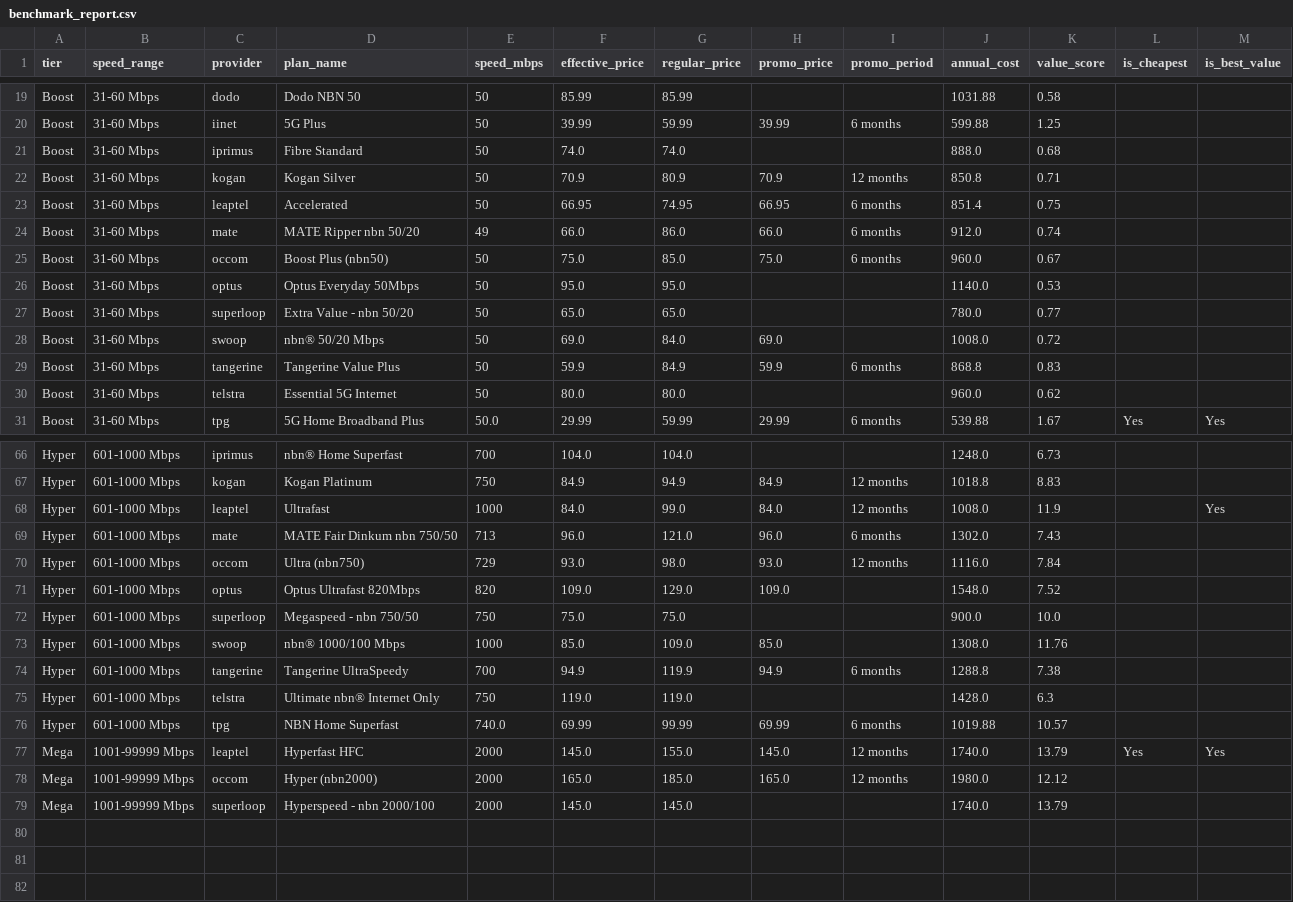
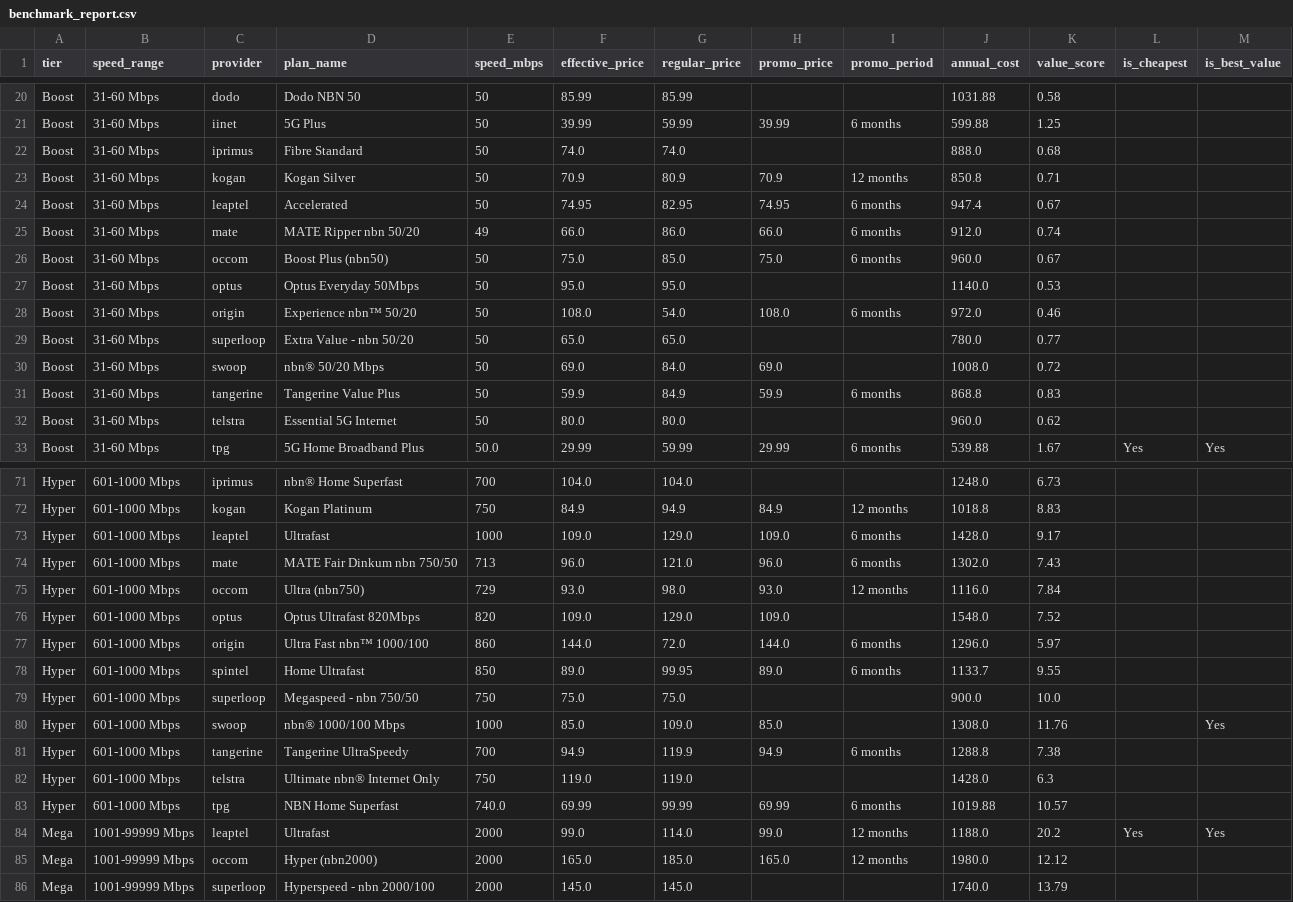
Before and after one commit to abhi-occom/scrape, a CSV file: output/benchmark_report.csv, drawn as a sheet; only a part is shown, gaps mark what is left out; the diff covers the shown part only.

```diff
--- a/output/benchmark_report.csv
+++ b/output/benchmark_report.csv
@@ -22,3 +23,3 @@ Boost,31-60 Mbps,iprimus,Fibre Standard,50,74.0,74.0,,,888.0,0.68,,
 Boost,31-60 Mbps,kogan,Kogan Silver,50,70.9,80.9,70.9,12 months,850.8,0.71,,
-Boost,31-60 Mbps,leaptel,Accelerated,50,66.95,74.95,66.95,6 months,851.4,0.75,,
+Boost,31-60 Mbps,leaptel,Accelerated,50,74.95,82.95,74.95,6 months,947.4,0.67,,
 Boost,31-60 Mbps,mate,MATE Ripper nbn 50/20,49,66.0,86.0,66.0,6 months,912.0,0.74,,
@@ -26,2 +27,3 @@ Boost,31-60 Mbps,occom,Boost Plus (nbn50),50,75.0,85.0,75.0,6 months,960.0,0.67,
 Boost,31-60 Mbps,optus,Optus Everyday 50Mbps,50,95.0,95.0,,,1140.0,0.53,,
+Boost,31-60 Mbps,origin,Experience nbn™ 50/20,50,108.0,54.0,108.0,6 months,972.0,0.46,,
 Boost,31-60 Mbps,superloop,Extra Value - nbn 50/20,50,65.0,65.0,,,780.0,0.77,,
@@ -67,3 +72,3 @@ Hyper,601-1000 Mbps,iprimus,nbn® Home Superfast,700,104.0,104.0,,,1248.0,6.73,,
 Hyper,601-1000 Mbps,kogan,Kogan Platinum,750,84.9,94.9,84.9,12 months,1018.8,8.83,,
-Hyper,601-1000 Mbps,leaptel,Ultrafast,1000,84.0,99.0,84.0,12 months,1008.0,11.9,,Yes
+Hyper,601-1000 Mbps,leaptel,Ultrafast,1000,109.0,129.0,109.0,6 months,1428.0,9.17,,
 Hyper,601-1000 Mbps,mate,MATE Fair Dinkum nbn 750/50,713,96.0,121.0,96.0,6 months,1302.0,7.43,,
@@ -71,4 +76,6 @@ Hyper,601-1000 Mbps,occom,Ultra (nbn750),729,93.0,98.0,93.0,12 months,1116.0,7.8
 Hyper,601-1000 Mbps,optus,Optus Ultrafast 820Mbps,820,109.0,129.0,109.0,,1548.0,7.52,,
+Hyper,601-1000 Mbps,origin,Ultra Fast nbn™ 1000/100,860,144.0,72.0,144.0,6 months,1296.0,5.97,,
+Hyper,601-1000 Mbps,spintel,Home Ultrafast,850,89.0,99.95,89.0,6 months,1133.7,9.55,,
 Hyper,601-1000 Mbps,superloop,Megaspeed - nbn 750/50,750,75.0,75.0,,,900.0,10.0,,
-Hyper,601-1000 Mbps,swoop,nbn® 1000/100 Mbps,1000,85.0,109.0,85.0,,1308.0,11.76,,
+Hyper,601-1000 Mbps,swoop,nbn® 1000/100 Mbps,1000,85.0,109.0,85.0,,1308.0,11.76,,Yes
 Hyper,601-1000 Mbps,tangerine,Tangerine UltraSpeedy,700,94.9,119.9,94.9,6 months,1288.8,7.38,,
@@ -76,3 +83,3 @@ Hyper,601-1000 Mbps,telstra,Ultimate nbn® Internet Only,750,119.0,119.0,,,1428.
 Hyper,601-1000 Mbps,tpg,NBN Home Superfast,740.0,69.99,99.99,69.99,6 months,1019.88,10.57,,
-Mega,1001-99999 Mbps,leaptel,Hyperfast HFC,2000,145.0,155.0,145.0,12 months,1740.0,13.79,Yes,Yes
+Mega,1001-99999 Mbps,leaptel,Ultrafast,2000,99.0,114.0,99.0,12 months,1188.0,20.2,Yes,Yes
 Mega,1001-99999 Mbps,occom,Hyper (nbn2000),2000,165.0,185.0,165.0,12 months,1980.0,12.12,,
```
Also changed, not shown: 5 added rows, 1 removed row and 28 edited cells elsewhere in this file, output/scrape_isp_leaptel/csv/leaptel_all_plans.csv, output/scrape_isp_leaptel/csv/leaptel_plans.csv, 9 other files.
